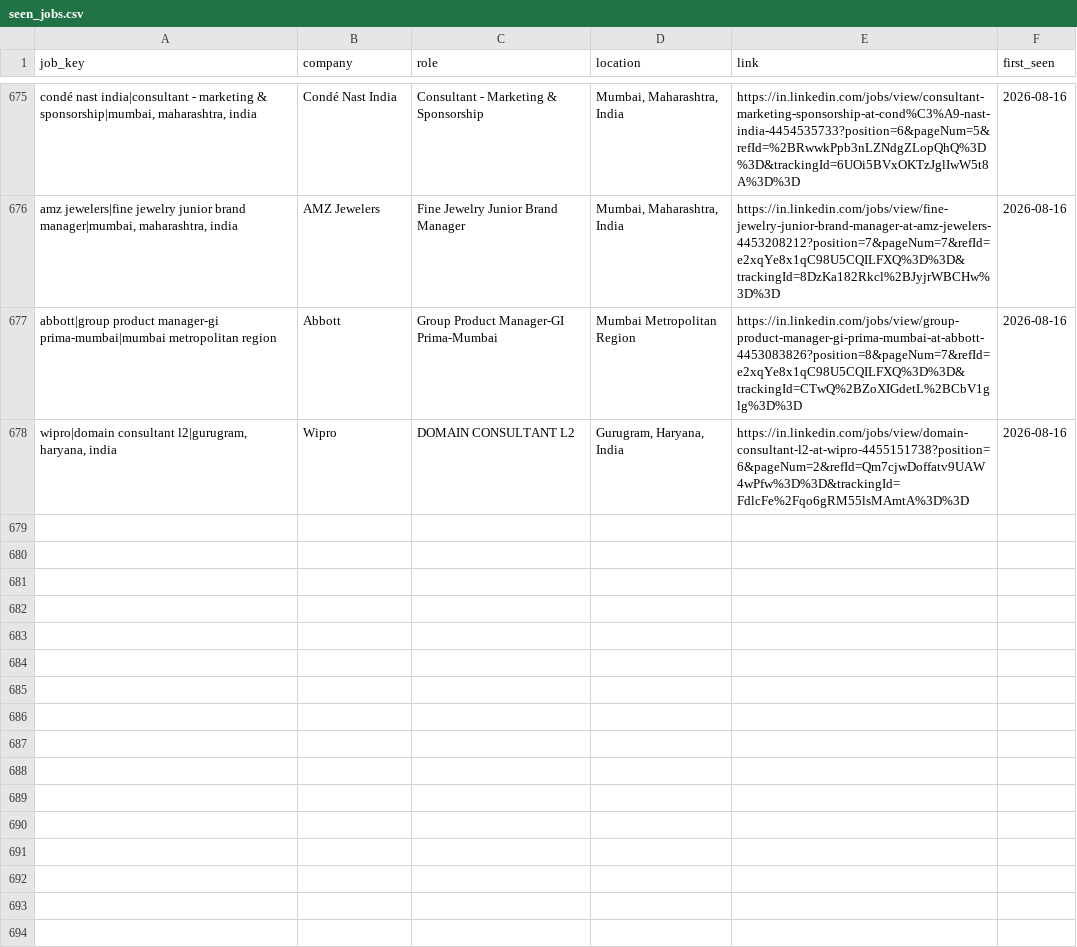
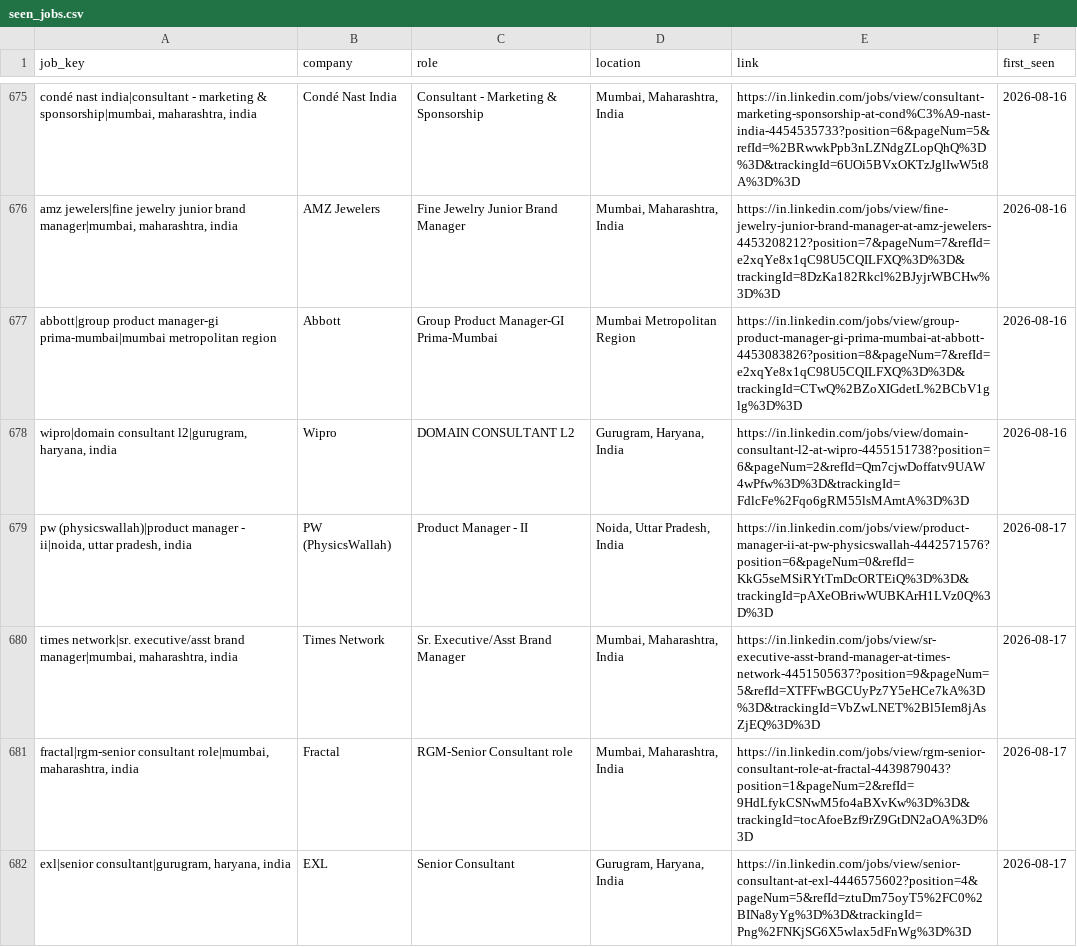
Before and after one commit to yamini1312singh/job-crawler, a CSV file: data/seen_jobs.csv, drawn as a sheet; only a part is shown, gaps mark what is left out.

```diff
--- a/data/seen_jobs.csv
+++ b/data/seen_jobs.csv
@@ -678 +678,5 @@ abbott|group product manager-gi prima-mumbai|mumbai metropolitan region,Abbott,G
 "wipro|domain consultant l2|gurugram, haryana, india",Wipro,DOMAIN CONSULTANT L2,"Gurugram, Haryana, India",https://in.linkedin.com/jobs/view/domain-consultant-l2-at-wipro-4455151738?position=6&pageNum=2&refId=Qm7cjwDoffatv9UAW4wPfw%3D%3D&trackingId=FdlcFe%2Fqo6gRM55lsMAmtA%3D%3D,2026-08-16
+"pw (physicswallah)|product manager - ii|noida, uttar pradesh, india",PW (PhysicsWallah),Product Manager - II,"Noida, Uttar Pradesh, India",https://in.linkedin.com/jobs/view/product-manager-ii-at-pw-physicswallah-4442571576?position=6&pageNum=0&refId=KkG5seMSiRYtTmDcORTEiQ%3D%3D&trackingId=pAXeOBriwWUBKArH1LVz0Q%3D%3D,2026-08-17
+"times network|sr. executive/asst brand manager|mumbai, maharashtra, india",Times Network,Sr. Executive/Asst Brand Manager,"Mumbai, Maharashtra, India",https://in.linkedin.com/jobs/view/sr-executive-asst-brand-manager-at-times-network-4451505637?position=9&pageNum=5&refId=XTFFwBGCUyPz7Y5eHCe7kA%3D%3D&trackingId=VbZwLNET%2Bl5Iem8jAsZjEQ%3D%3D,2026-08-17
+"fractal|rgm-senior consultant role|mumbai, maharashtra, india",Fractal,RGM-Senior Consultant role,"Mumbai, Maharashtra, India",https://in.linkedin.com/jobs/view/rgm-senior-consultant-role-at-fractal-4439879043?position=1&pageNum=2&refId=9HdLfykCSNwM5fo4aBXvKw%3D%3D&trackingId=tocAfoeBzf9rZ9GtDN2aOA%3D%3D,2026-08-17
+"exl|senior consultant|gurugram, haryana, india",EXL,Senior Consultant,"Gurugram, Haryana, India",https://in.linkedin.com/jobs/view/senior-consultant-at-exl-4446575602?position=4&pageNum=5&refId=ztuDm75oyT5%2FC0%2BINa8yYg%3D%3D&trackingId=Png%2FNKjSG6X5wlax5dFnWg%3D%3D,2026-08-17
```
Also changed, not shown: data/jobs.csv, 1 other file.
